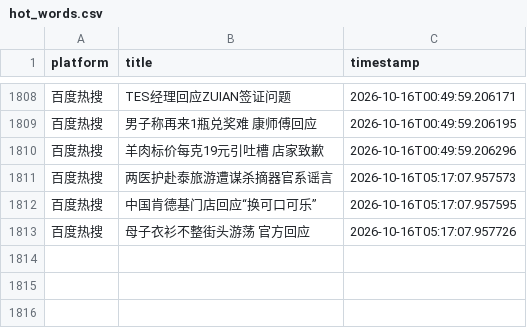
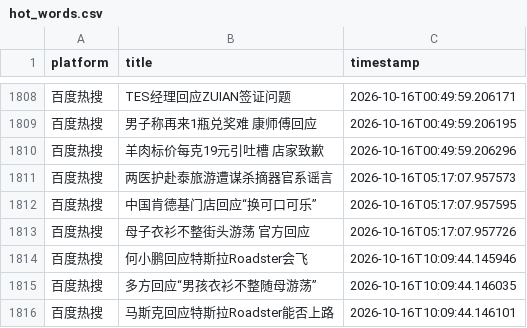
Before and after one commit to Bella030611/waitan-monitor, a CSV file: hot_words.csv, drawn as a sheet; only a part is shown, gaps mark what is left out; the diff names each change by its address in the sheet, - before the commit and + after, or states it on an @@ line.

```diff
--- a/hot_words.csv
+++ b/hot_words.csv
+row 1814: 百度热搜 | 何小鹏回应特斯拉Roadster会飞 | 2026-10-16T10:09:44.145946
+row 1815: 百度热搜 | 多方回应“男孩衣衫不整随母游荡” | 2026-10-16T10:09:44.146035
+row 1816: 百度热搜 | 马斯克回应特斯拉Roadster能否上路 | 2026-10-16T10:09:44.146101
```
